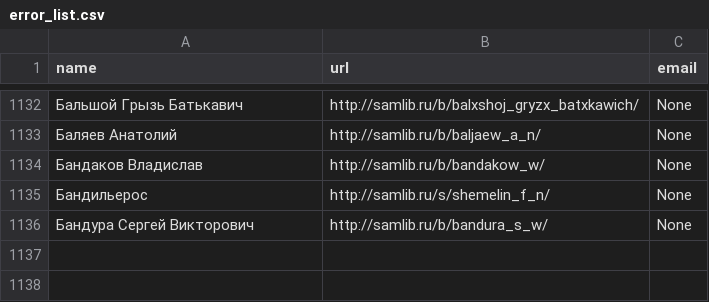
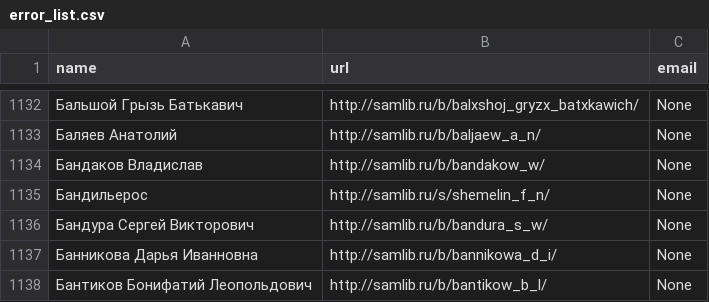
Before and after one commit to Komiljon/parser_samlib_ru, a CSV file: Data/error_list.csv, drawn as a sheet; only a part is shown, gaps mark what is left out; the diff names each change by its address in the sheet, - before the commit and + after, or states it on an @@ line.

```diff
--- a/Data/error_list.csv
+++ b/Data/error_list.csv
+row 1137: Банникова Дарья Иванновна | http://samlib.ru/b/bannikowa_d_i/ | None
+row 1138: Бантиков Бонифатий Леопольдович | http://samlib.ru/b/bantikow_b_l/ | None
```
Also changed, not shown: Data/result_list.csv, 1 other file.
